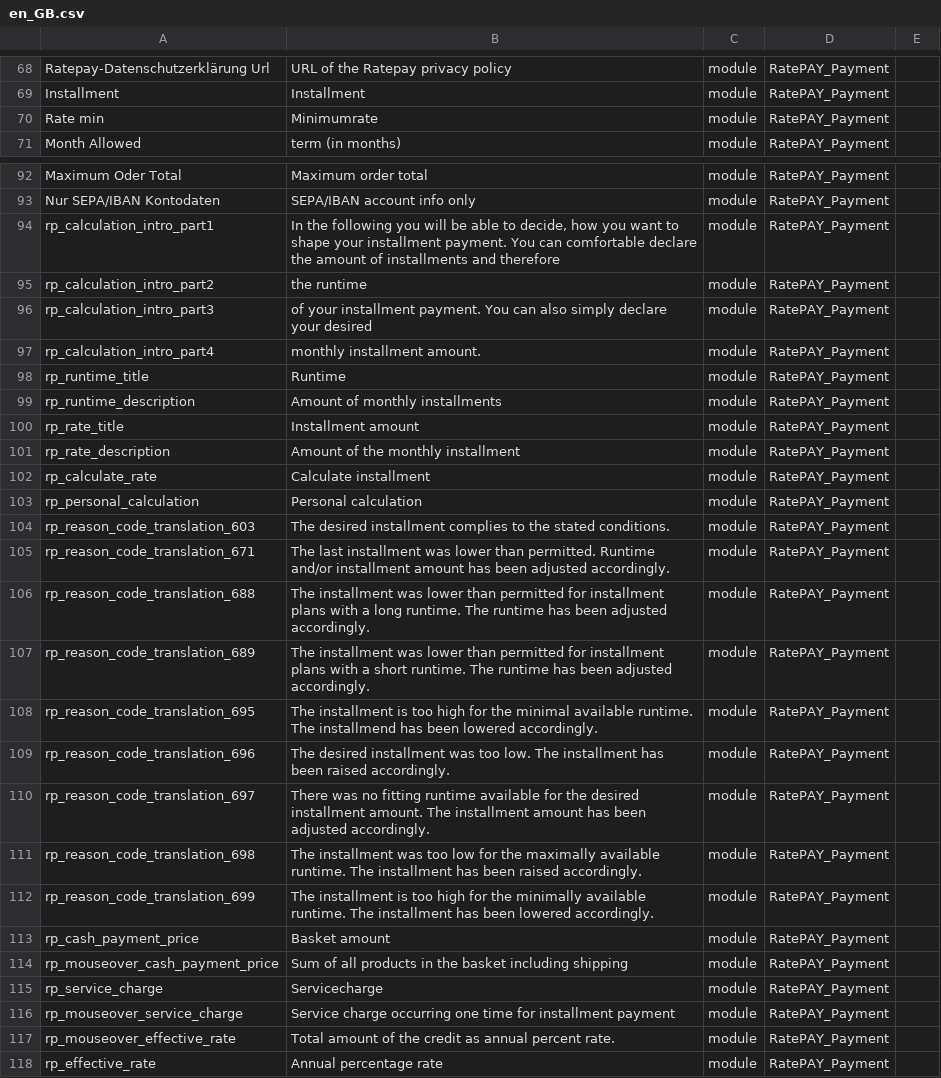
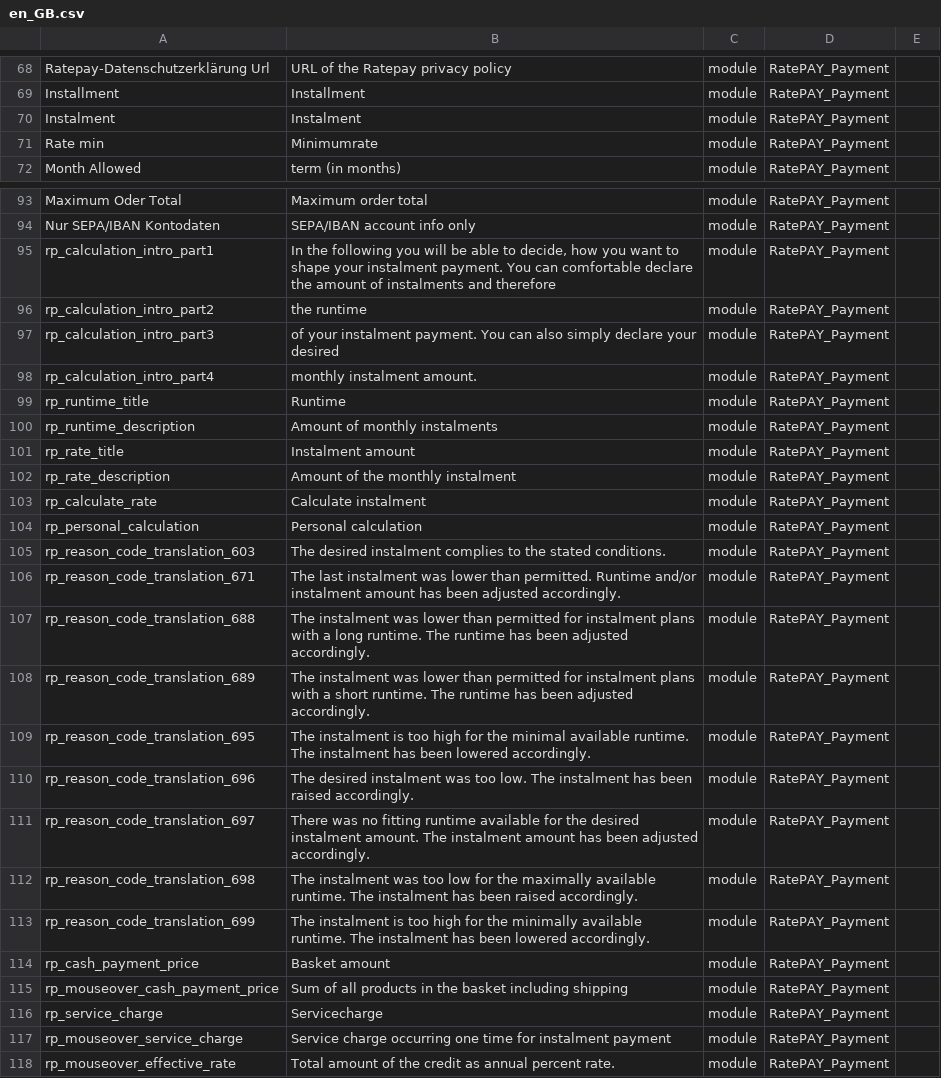
Before and after one commit to ratepay/magento2-module, a CSV file: i18n/en_GB.csv, drawn as a sheet; only a part is shown, gaps mark what is left out; the shorter side is filled out with more unchanged rows; addresses are those after the commit; the diff covers the shown part only; the diff names each change by its address in the sheet, - before the commit and + after, or states it on an @@ line.

```diff
--- a/i18n/en_GB.csv
+++ b/i18n/en_GB.csv
+row 70: Instalment | Instalment | module | RatePAY_Payment
-B95: …shape your installment payment. You can comfortable declare the amount of installments and therefore
+B95: …shape your instalment payment. You can comfortable declare the amount of instalments and therefore
-B97: of your installment payment. You…
+B97: of your instalment payment. You…
-B98: monthly installment amount.
+B98: monthly instalment amount.
-B100: Amount of monthly installments
+B100: Amount of monthly instalments
-B101: Installment amount
+B101: Instalment amount
-B102: Amount of the monthly installment
+B102: Amount of the monthly instalment
-B103: Calculate installment
+B103: Calculate instalment
-B105: The desired installment complies to…
+B105: The desired instalment complies to…
-B106: The last installment was lower than permitted. Runtime and/or installment amount has…
+B106: The last instalment was lower than permitted. Runtime and/or instalment amount has…
-B107: The installment was lower than permitted for installment plans with…
+B107: The instalment was lower than permitted for instalment plans with…
-B108: The installment was lower than permitted for installment plans with…
+B108: The instalment was lower than permitted for instalment plans with…
-B109: The installment is too high for the minimal available runtime. The installmend has been…
+B109: The instalment is too high for the minimal available runtime. The instalment has been…
-B110: The desired installment was too low. The installment has been…
+B110: The desired instalment was too low. The instalment has been…
-B111: …the desired installment amount. The installment amount has…
+B111: …the desired instalment amount. The instalment amount has…
-B112: The installment was too low for the maximally available runtime. The installment has been…
+B112: The instalment was too low for the maximally available runtime. The instalment has been…
-B113: The installment is too high for the minimally available runtime. The installment has been…
+B113: The instalment is too high for the minimally available runtime. The instalment has been…
-B117: …time for installment payment
+B117: …time for instalment payment
```
Also changed, not shown: 7 edited cells elsewhere in this file, i18n/de_DE.csv, i18n/en_US.csv, 16 other files.
